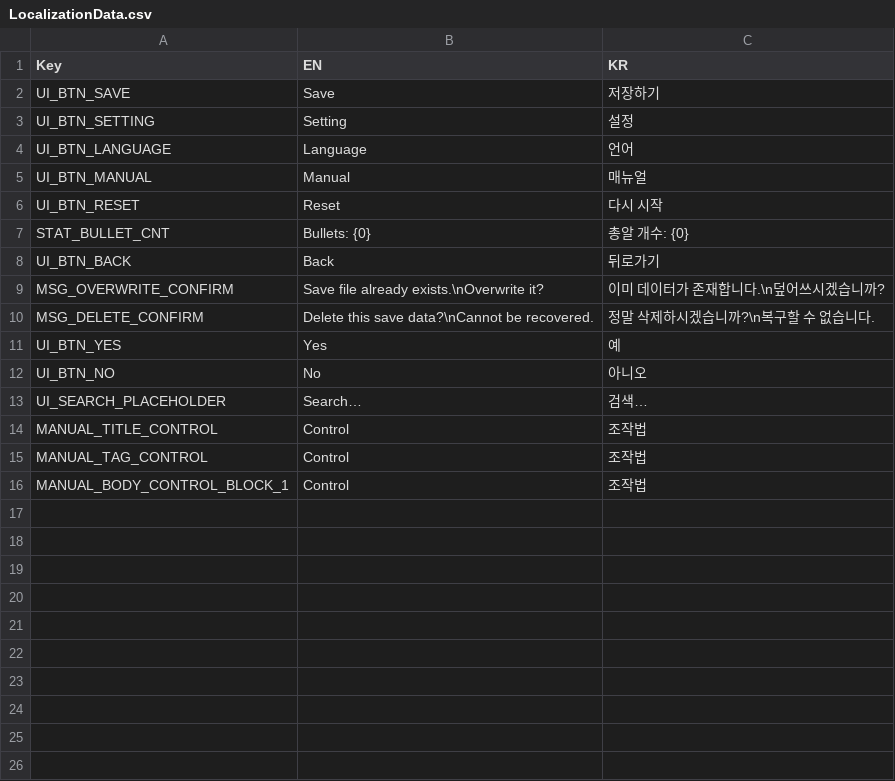
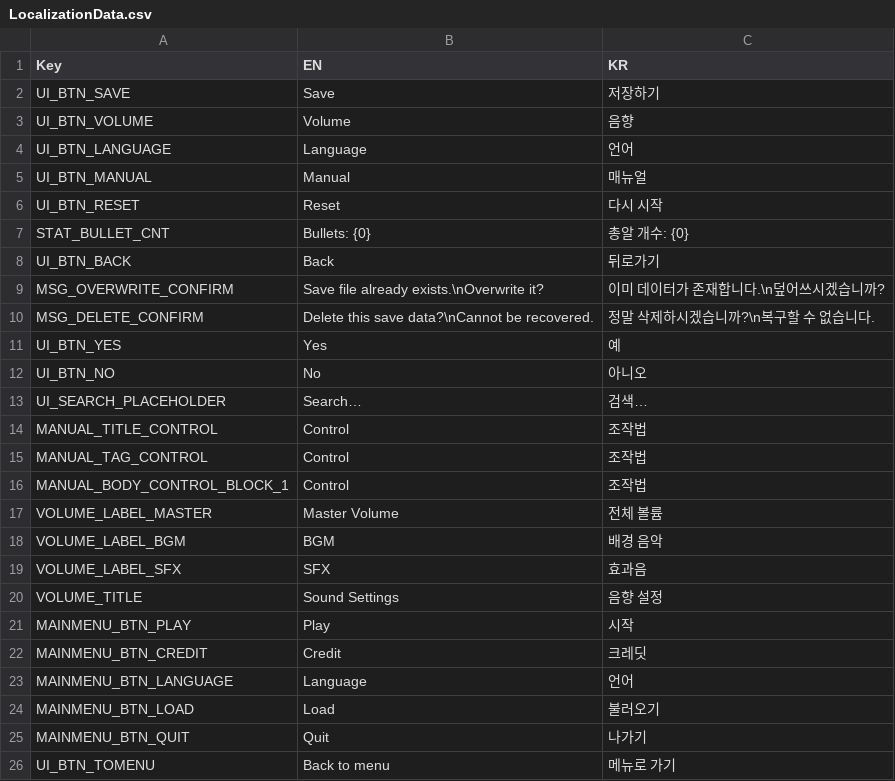
Before and after one commit to fluorine1001/unity_project, a CSV file: Assets/_Game/Prefabs/UI/Resources/Localization/LocalizationData.csv, drawn as a sheet.

```diff
--- a/Assets/_Game/Prefabs/UI/Resources/Localization/LocalizationData.csv
+++ b/Assets/_Game/Prefabs/UI/Resources/Localization/LocalizationData.csv
@@ -2,3 +2,3 @@ Key,EN,KR
 UI_BTN_SAVE,Save,저장하기
-UI_BTN_SETTING,Setting,설정
+UI_BTN_VOLUME,Volume,음향
 UI_BTN_LANGUAGE,Language,언어
@@ -16 +16,11 @@ MANUAL_TAG_CONTROL,Control,조작법
 MANUAL_BODY_CONTROL_BLOCK_1,Control,조작법
+VOLUME_LABEL_MASTER,Master Volume,전체 볼륨
+VOLUME_LABEL_BGM,BGM,배경 음악
+VOLUME_LABEL_SFX,SFX,효과음
+VOLUME_TITLE,Sound Settings,음향 설정
+MAINMENU_BTN_PLAY,Play,시작
+MAINMENU_BTN_CREDIT,Credit,크레딧
+MAINMENU_BTN_LANGUAGE,Language,언어
+MAINMENU_BTN_LOAD,Load,불러오기
+MAINMENU_BTN_QUIT,Quit,나가기
+UI_BTN_TOMENU,Back to menu,메뉴로 가기
```
Also changed, not shown: 49 other files.
